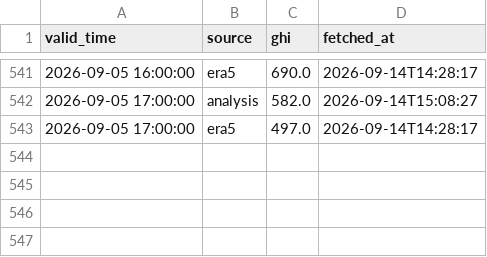
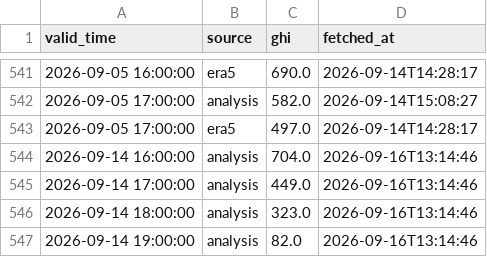
Before and after one commit to Qasim1507/sg-solar-nowcast, a CSV file: data_store/outcomes.csv, drawn as a sheet; only a part is shown, gaps mark what is left out; the diff names each change by its address in the sheet, - before the commit and + after, or states it on an @@ line.

```diff
--- a/data_store/outcomes.csv
+++ b/data_store/outcomes.csv
+row 544: 2026-09-14 16:00:00 | analysis | 704.0 | 2026-09-16T13:14:46
+row 545: 2026-09-14 17:00:00 | analysis | 449.0 | 2026-09-16T13:14:46
+row 546: 2026-09-14 18:00:00 | analysis | 323.0 | 2026-09-16T13:14:46
+row 547: 2026-09-14 19:00:00 | analysis | 82.0 | 2026-09-16T13:14:46
```
Also changed, not shown: data_store/forecasts.csv, 6 other files.
